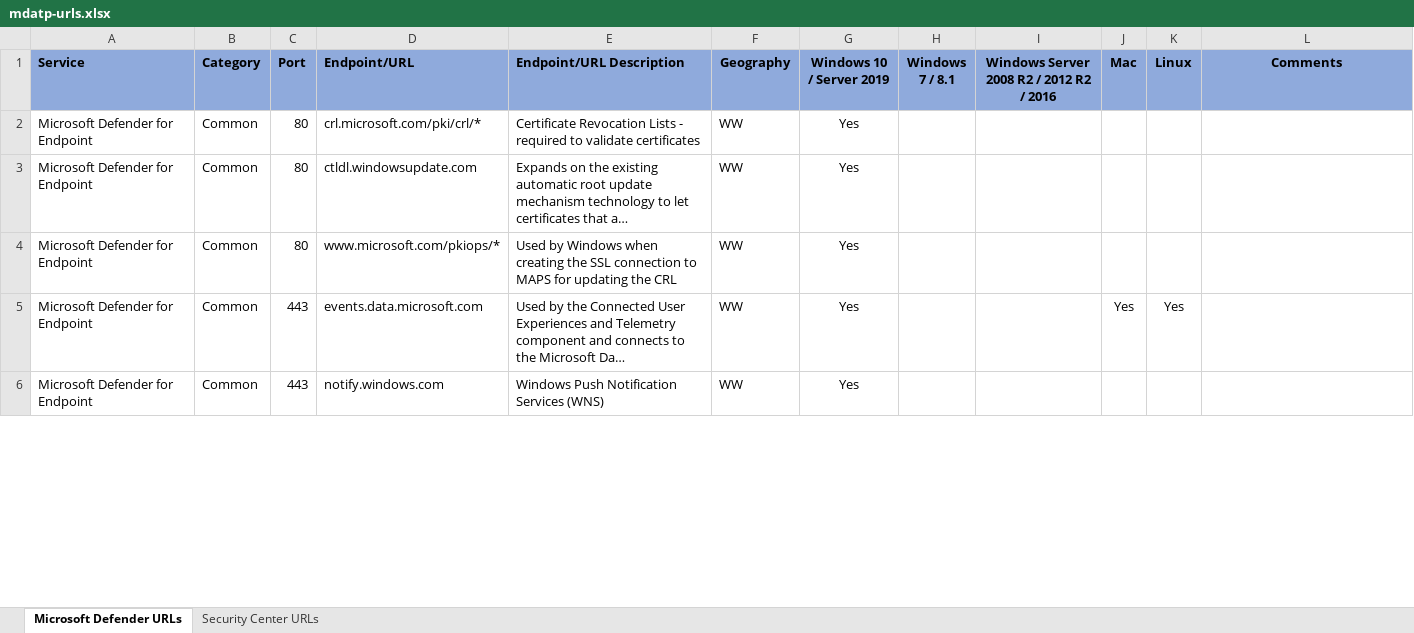
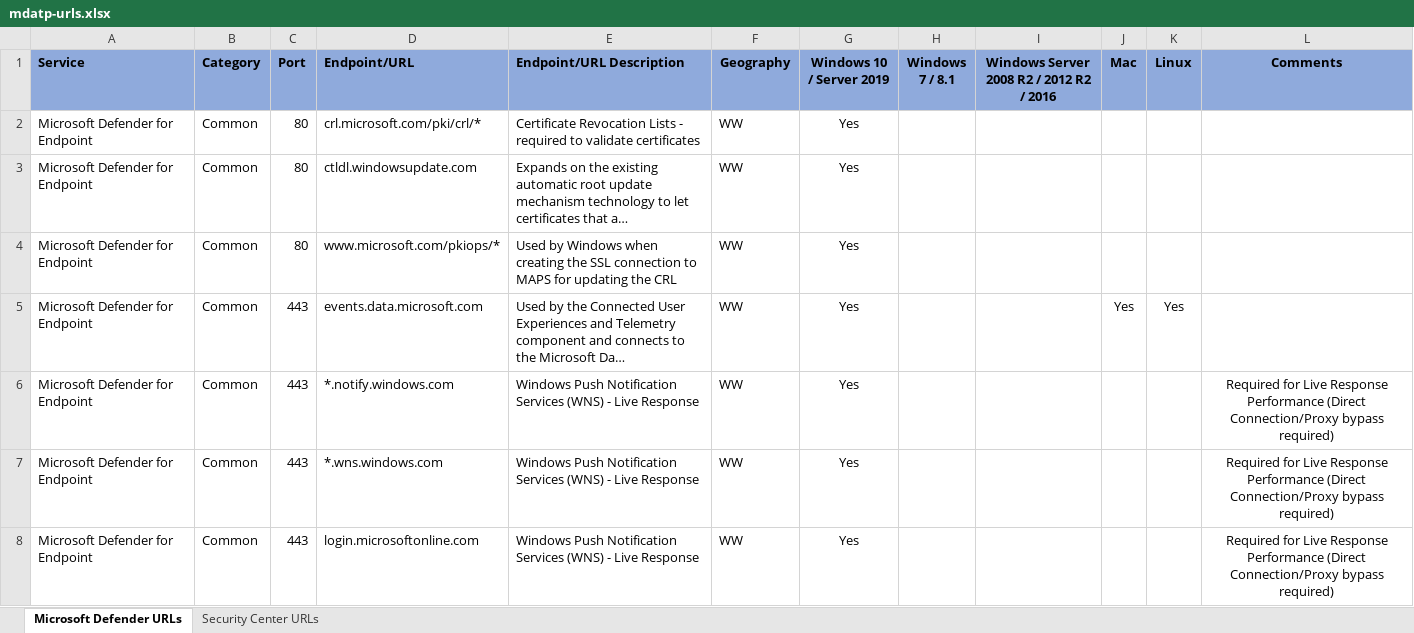
Before and after one commit to andrewj-t/windows-audit-docs, an Excel workbook: windows/security/threat-protection/microsoft-defender-atp/downloads/mdatp-urls.xlsx, sheet Microsoft Defender URLs, drawn as a sheet; only a part is shown; long unchanged cells end in …; values as stored, in another font and other column widths than the file's, no borders; table styles not drawn; the diff covers the shown part only; the diff names each change by its address in the sheet, - before the commit and + after, or states it on an @@ line.

Commit message:
update spreadsheet

```diff
--- a/windows/security/threat-protection/microsoft-defender-atp/downloads/mdatp-urls.xlsx (sheet Microsoft Defender URLs)
+++ b/windows/security/threat-protection/microsoft-defender-atp/downloads/mdatp-urls.xlsx (sheet Microsoft Defender URLs)
-D6 (Endpoint/URL): notify.windows.com
+D6 (Endpoint/URL): *.notify.windows.com
-E6 (Endpoint/URL Description): …Services (WNS)
+E6 (Endpoint/URL Description): …Services (WNS) - Live Response
-L6 (Comments): (empty)
+L6 (Comments): Required for Live Response Performance (Direct Connection/Proxy bypass required)
+row 7: Microsoft Defender for Endpoint | Common | 443 | *.wns.windows.com | Windows Push Notification Services (WNS) - Live Response | WW | Yes |  |  |  |  | Required for Live Response Performance (Direct Connection/Proxy bypass required)
+row 8: Microsoft Defender for Endpoint | Common | 443 | login.microsoftonline.com | Windows Push Notification Services (WNS) - Live Response | WW | Yes |  |  |  |  | Required for Live Response Performance (Direct Connection/Proxy bypass required)
```
Also changed, not shown: 1 added row and 8 edited cells elsewhere in this sheet.
